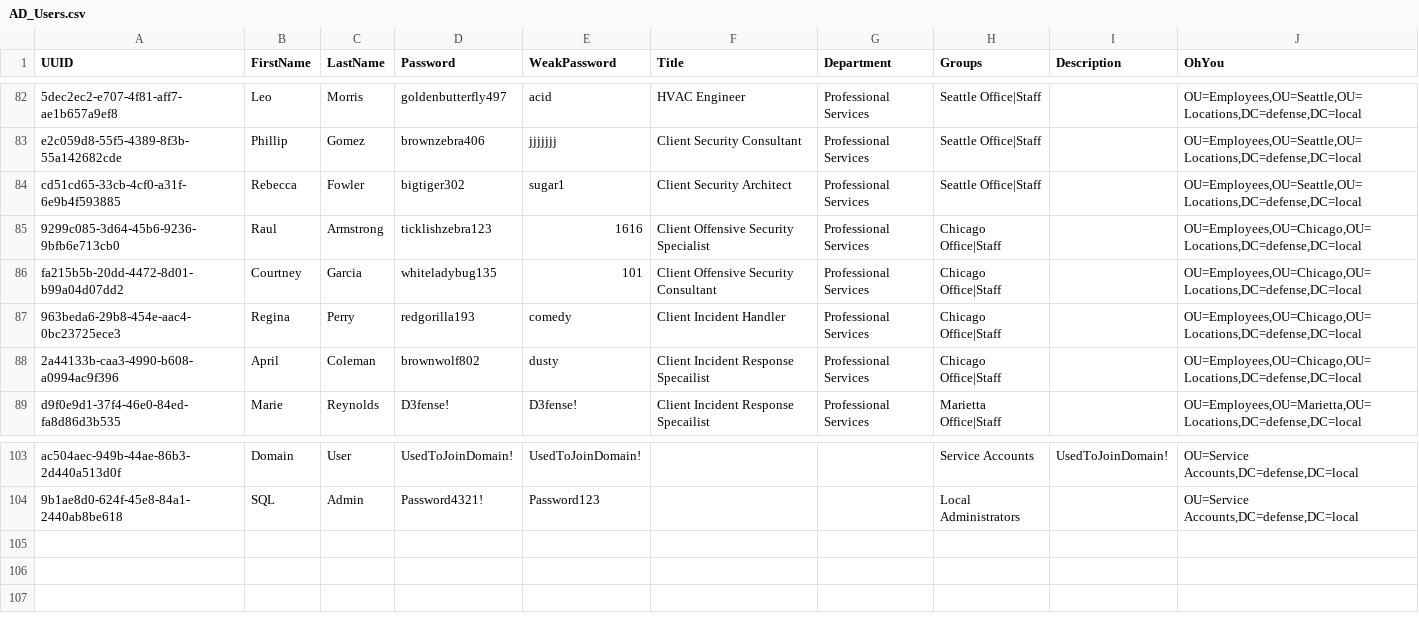
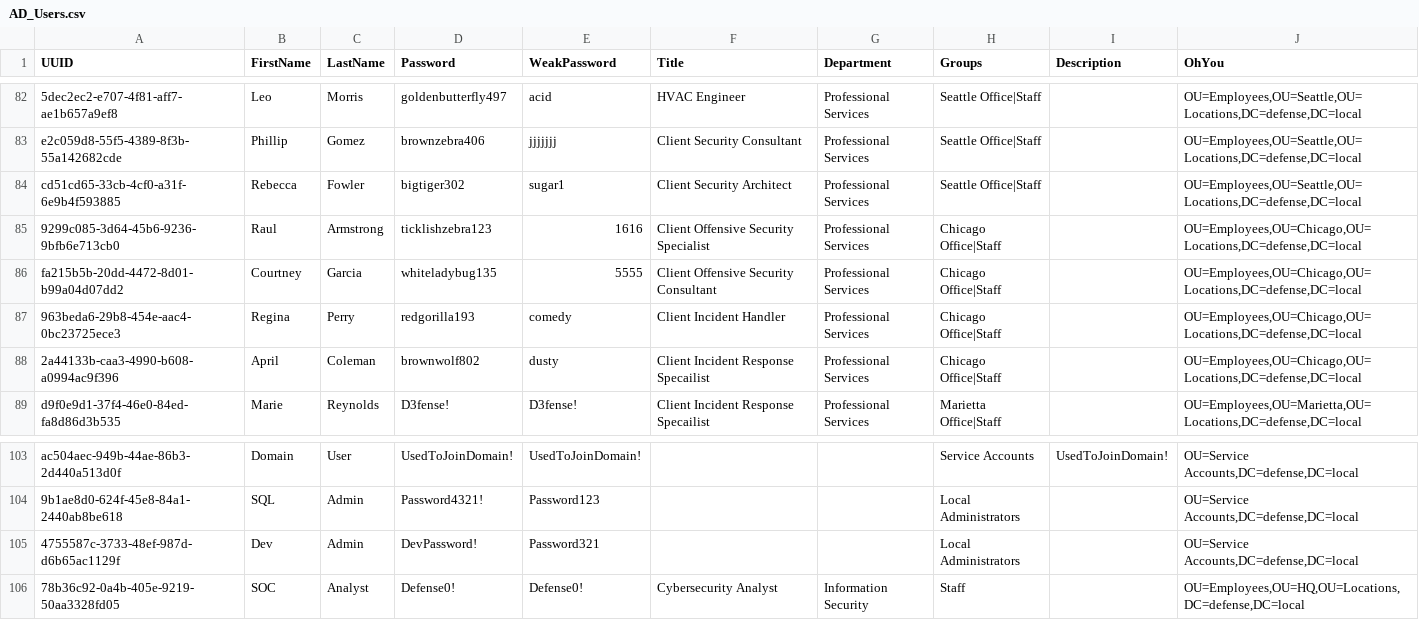
Before and after one commit to rufflabs/defenselab, a CSV file: scripts/DC01/AD_Users.csv, drawn as a sheet; only a part is shown, gaps mark what is left out.

Commit message:
Various updates to scripts and Vagrantfile

```diff
--- a/scripts/DC01/AD_Users.csv
+++ b/scripts/DC01/AD_Users.csv
@@ -85,3 +85,3 @@ cd51cd65-33cb-4cf0-a31f-6e9b4f593885,Rebecca,Fowler,bigtiger302,sugar1,Client Se
 9299c085-3d64-45b6-9236-9bfb6e713cb0,Raul,Armstrong,ticklishzebra123,1616,Client Offensive Security Specialist,Professional Services,Chicago Office|Staff,,"OU=Employees,OU=Chicago,OU=Locations,DC=defense,DC=local"
-fa215b5b-20dd-4472-8d01-b99a04d07dd2,Courtney,Garcia,whiteladybug135,101,Client Offensive Security Consultant,Professional Services,Chicago Office|Staff,,"OU=Employees,OU=Chicago,OU=Locations,DC=defense,DC=local"
+fa215b5b-20dd-4472-8d01-b99a04d07dd2,Courtney,Garcia,whiteladybug135,5555,Client Offensive Security Consultant,Professional Services,Chicago Office|Staff,,"OU=Employees,OU=Chicago,OU=Locations,DC=defense,DC=local"
 963beda6-29b8-454e-aac4-0bc23725ece3,Regina,Perry,redgorilla193,comedy,Client Incident Handler,Professional Services,Chicago Office|Staff,,"OU=Employees,OU=Chicago,OU=Locations,DC=defense,DC=local"
@@ -104 +104,3 @@ ac504aec-949b-44ae-86b3-2d440a513d0f,Domain,User,UsedToJoinDomain!,UsedToJoinDom
 9b1ae8d0-624f-45e8-84a1-2440ab8be618,SQL,Admin,Password4321!,Password123,,,Local Administrators,,"OU=Service Accounts,DC=defense,DC=local"
+4755587c-3733-48ef-987d-d6b65ac1129f,Dev,Admin,DevPassword!,Password321,,,Local Administrators,,"OU=Service Accounts,DC=defense,DC=local"
+78b36c92-0a4b-405e-9219-50aa3328fd05,SOC,Analyst,Defense0!,Defense0!,Cybersecurity Analyst,Information Security,Staff,,"OU=Employees,OU=HQ,OU=Locations,DC=defense,DC=local"
```
Also changed, not shown: 37 other files.
